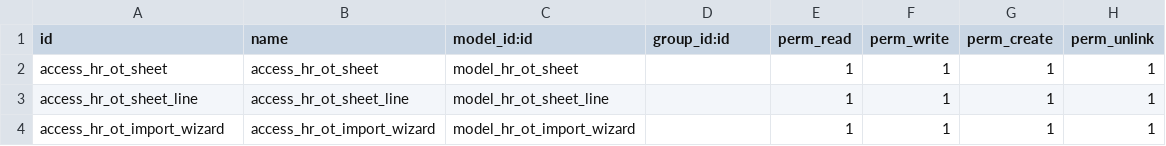
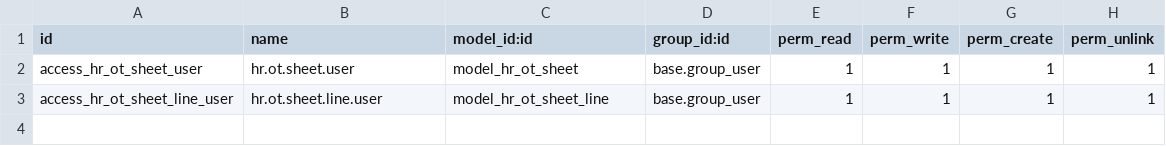
Before and after one commit to chandikaRT/hr_ot_sheet, a CSV file: security/ir.model.access.csv, drawn as a sheet.

```diff
--- a/security/ir.model.access.csv
+++ b/security/ir.model.access.csv
@@ -1,4 +1,3 @@
 id,name,model_id:id,group_id:id,perm_read,perm_write,perm_create,perm_unlink
-access_hr_ot_sheet,access_hr_ot_sheet,model_hr_ot_sheet,,1,1,1,1
-access_hr_ot_sheet_line,access_hr_ot_sheet_line,model_hr_ot_sheet_line,,1,1,1,1
-access_hr_ot_import_wizard,access_hr_ot_import_wizard,model_hr_ot_import_wizard,,1,1,1,1
+access_hr_ot_sheet_user,hr.ot.sheet.user,model_hr_ot_sheet,base.group_user,1,1,1,1
+access_hr_ot_sheet_line_user,hr.ot.sheet.line.user,model_hr_ot_sheet_line,base.group_user,1,1,1,1
```
Also changed, not shown: 3 other files.
